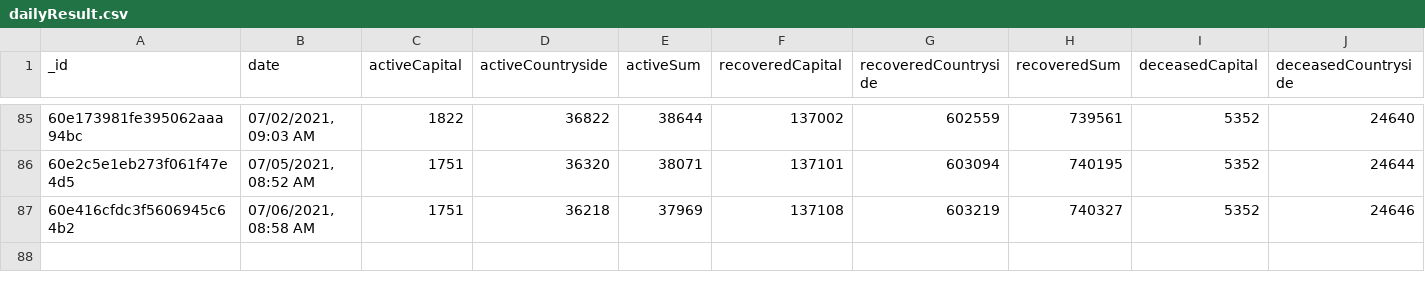
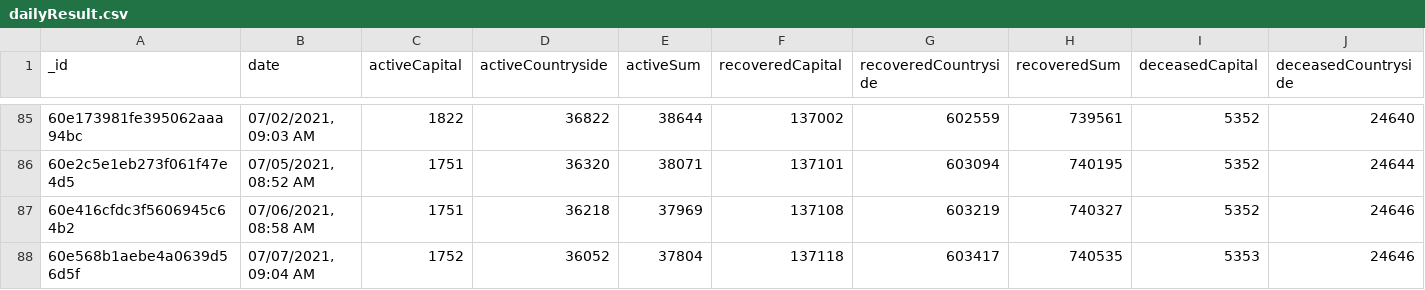
Before and after one commit to theDavidBarton/koronavirus.gov.hu-scraper, a CSV file: dailyResult.csv, drawn as a sheet; only a part is shown, gaps mark what is left out; rows hold the shown columns only; the diff names each change by its address in the sheet, - before the commit and + after, or states it on an @@ line.

Commit message:
feat(data): update data 2021-07-07

```diff
--- a/dailyResult.csv
+++ b/dailyResult.csv
+row 88: 60e568b1aebe4a0639d56d5f | 07/07/2021, 09:04 AM | 1752 | 36052 | 37804 | 137118 | 603417 | 740535 | 5353 | 24646
```
Also changed, not shown: 1 other file.
